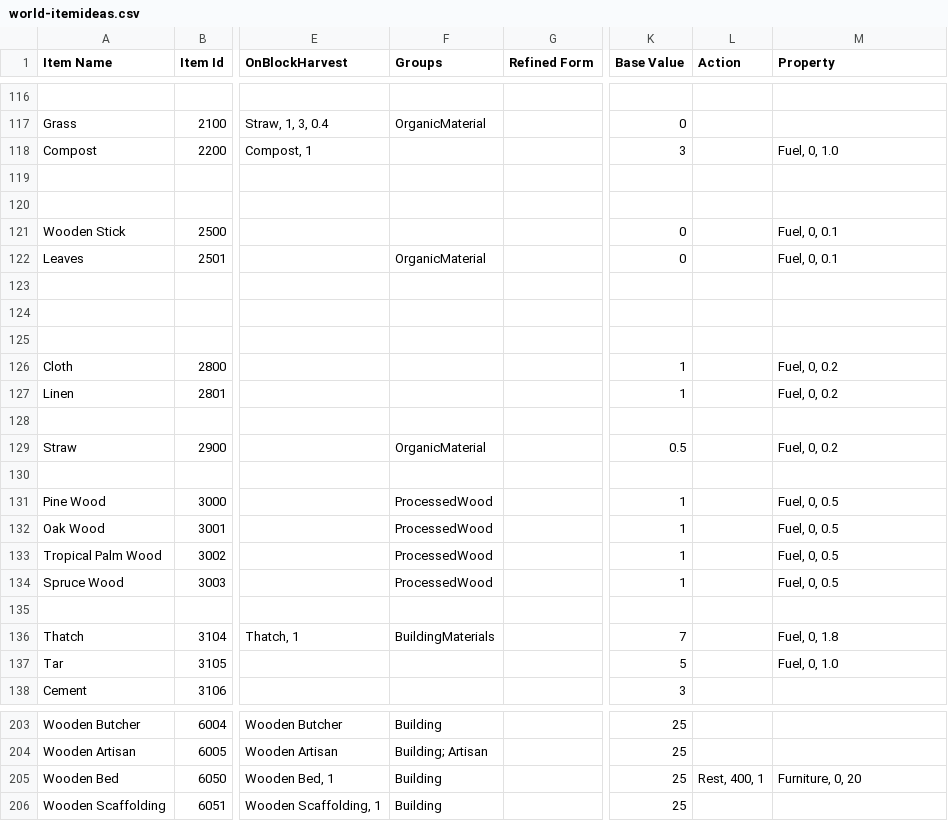
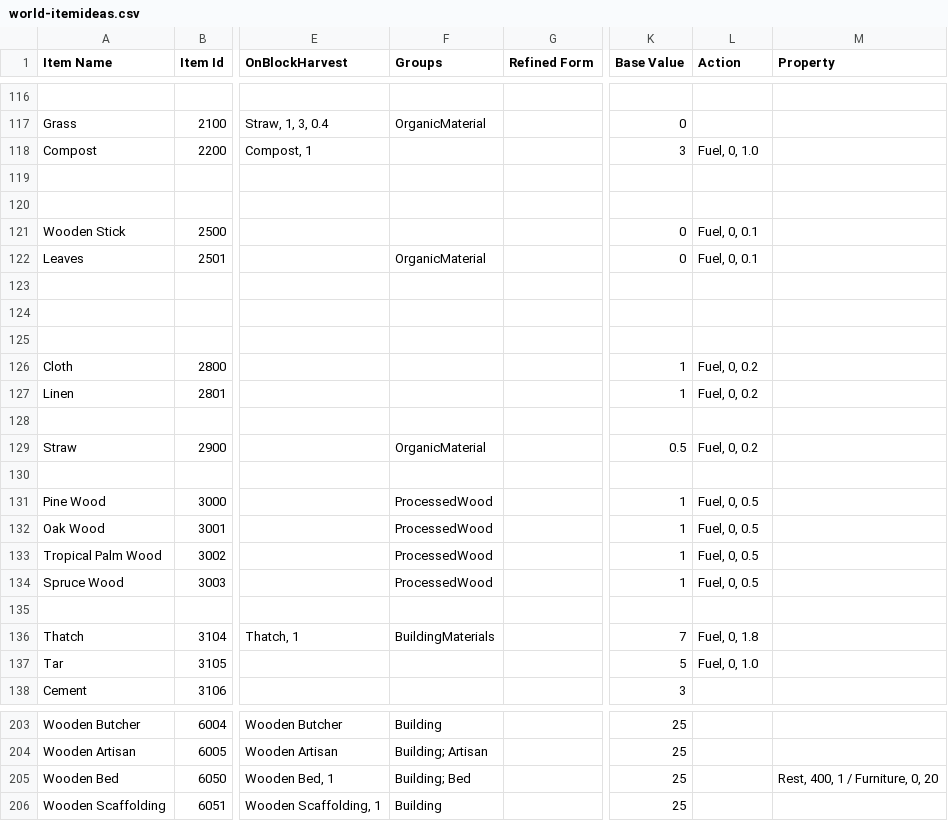
Before and after one commit to dantetam/world, a CSV file: res/items/world-itemideas.csv, drawn as a sheet; only a part is shown, gaps mark what is left out; the diff covers the shown part only; the diff names each change by its address in the sheet, - before the commit and + after, or states it on an @@ line.

```diff
--- a/res/items/world-itemideas.csv
+++ b/res/items/world-itemideas.csv
-L118 (Action): (empty)
+L118 (Action): Fuel, 0, 1.0
-M118 (Property): Fuel, 0, 1.0
+M118 (Property): (empty)
-L121:L122 (Action): (empty)
+L121:L122 (Action): Fuel, 0, 0.1
-M121:M122 (Property): Fuel, 0, 0.1
+M121:M122 (Property): (empty)
-L126:L127 (Action): (empty)
+L126:L127 (Action): Fuel, 0, 0.2
-M126:M127 (Property): Fuel, 0, 0.2
+M126:M127 (Property): (empty)
-L129 (Action): (empty)
+L129 (Action): Fuel, 0, 0.2
-M129 (Property): Fuel, 0, 0.2
+M129 (Property): (empty)
-L131:L134 (Action): (empty)
+L131:L134 (Action): Fuel, 0, 0.5
-M131:M134 (Property): Fuel, 0, 0.5
+M131:M134 (Property): (empty)
-L136 (Action): (empty)
+L136 (Action): Fuel, 0, 1.8
-M136 (Property): Fuel, 0, 1.8
+M136 (Property): (empty)
-L137 (Action): (empty)
+L137 (Action): Fuel, 0, 1.0
-M137 (Property): Fuel, 0, 1.0
+M137 (Property): (empty)
-F205 (Groups): Building
+F205 (Groups): Building; Bed
-L205 (Action): Rest, 400, 1
+L205 (Action): (empty)
-M205 (Property): Furniture, 0, 20
+M205 (Property): Rest, 400, 1 / Furniture, 0, 20
```
Also changed, not shown: 19 edited cells elsewhere in this file, res/items/world-recipes.csv, 13 other files.
